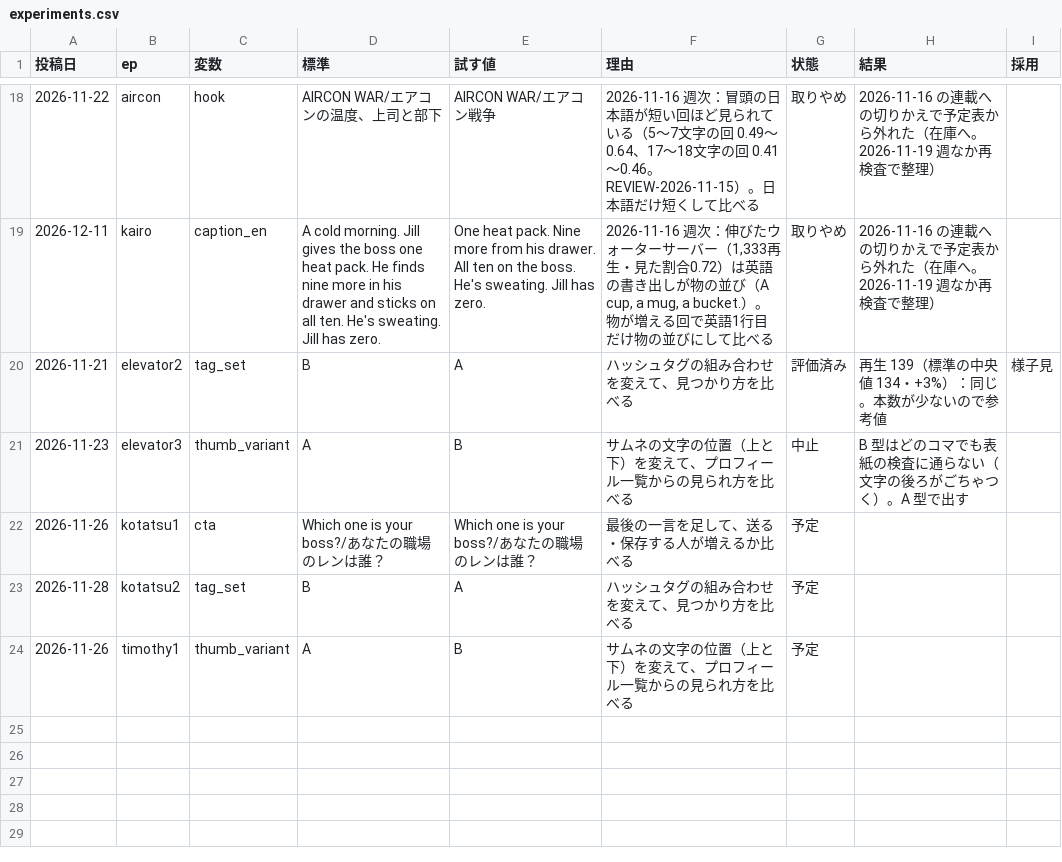
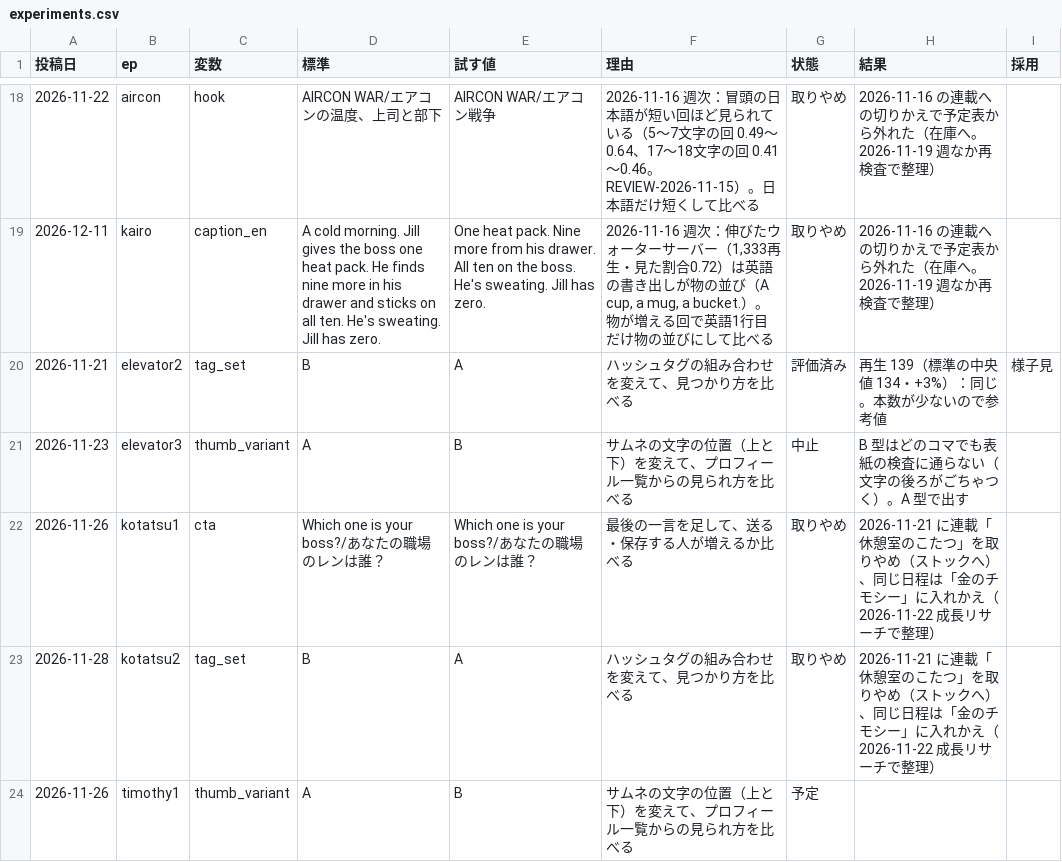
Before and after one commit to ibato-byte/renjill-auto, a CSV file: content/experiments.csv, drawn as a sheet; only a part is shown, gaps mark what is left out.

```diff
--- a/content/experiments.csv
+++ b/content/experiments.csv
@@ -21,4 +21,4 @@
 2026-11-23,elevator3,thumb_variant,A,B,サムネの文字の位置（上と下）を変えて、プロフィール一覧からの見られ方を比べる,中止,B 型はどのコマでも表紙の検査に通らない（文字の後ろがごちゃつく）。A 型で出す,
-2026-11-26,kotatsu1,cta,Which one is your boss?/あなたの職場のレンは誰？,Which one is your boss?/あなたの職場のレンは誰？,最後の一言を足して、送る・保存する人が増えるか比べる,予定,,
-2026-11-28,kotatsu2,tag_set,B,A,ハッシュタグの組み合わせを変えて、見つかり方を比べる,予定,,
+2026-11-26,kotatsu1,cta,Which one is your boss?/あなたの職場のレンは誰？,Which one is your boss?/あなたの職場のレンは誰？,最後の一言を足して、送る・保存する人が増えるか比べる,取りやめ,2026-11-21 に連載「休憩室のこたつ」を取りやめ（ストックへ）、同じ日程は「金のチモシー」に入れかえ（2026-11-22 成長リサーチで整理）,
+2026-11-28,kotatsu2,tag_set,B,A,ハッシュタグの組み合わせを変えて、見つかり方を比べる,取りやめ,2026-11-21 に連載「休憩室のこたつ」を取りやめ（ストックへ）、同じ日程は「金のチモシー」に入れかえ（2026-11-22 成長リサーチで整理）,
 2026-11-26,timothy1,thumb_variant,A,B,サムネの文字の位置（上と下）を変えて、プロフィール一覧からの見られ方を比べる,予定,,
```
Also changed, not shown: 3 other files.
